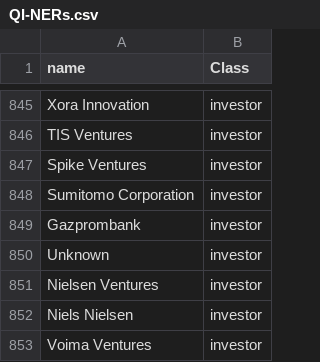
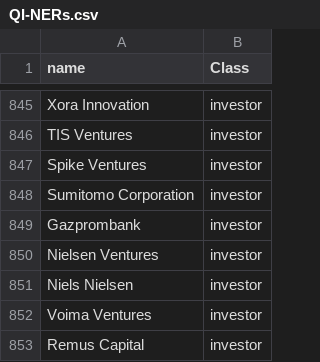
Before and after one commit to yananchen1989/mitacs_ner_topic_recognization, a CSV file: datasets/QI-NERs.csv, drawn as a sheet; only a part is shown, gaps mark what is left out; the shorter side is filled out with more unchanged rows; the diff names each change by its address in the sheet, - before the commit and + after, or states it on an @@ line.

```diff
--- a/datasets/QI-NERs.csv
+++ b/datasets/QI-NERs.csv
-row 850: Unknown | investor
```
Also changed, not shown: 3 other files.
